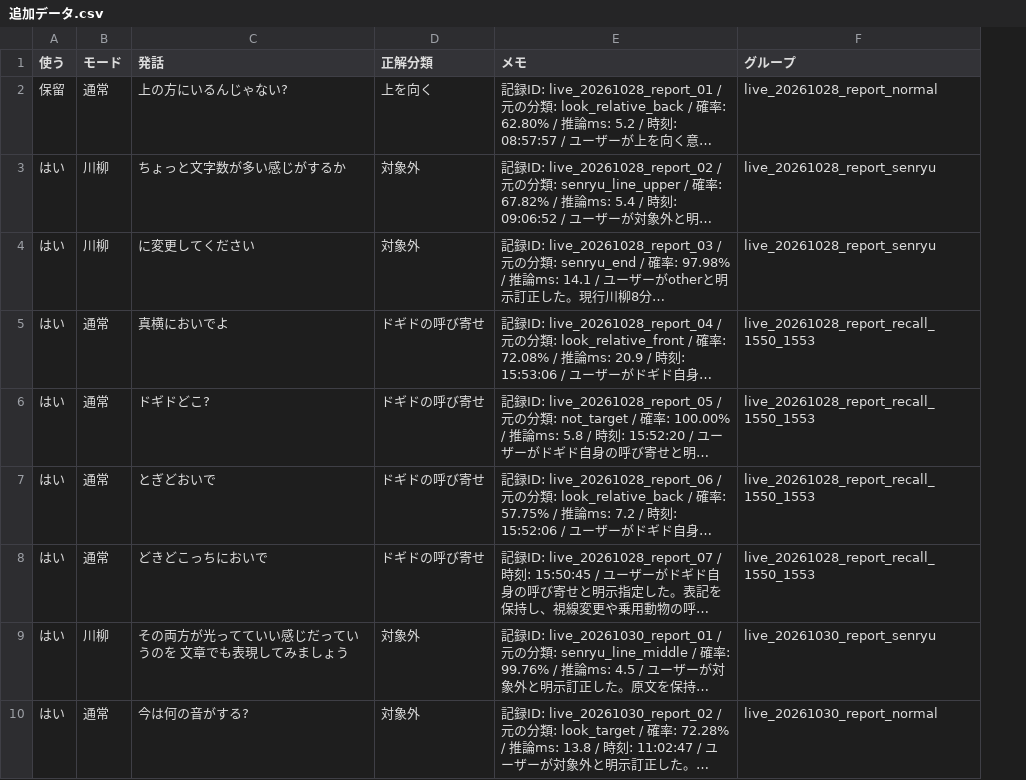
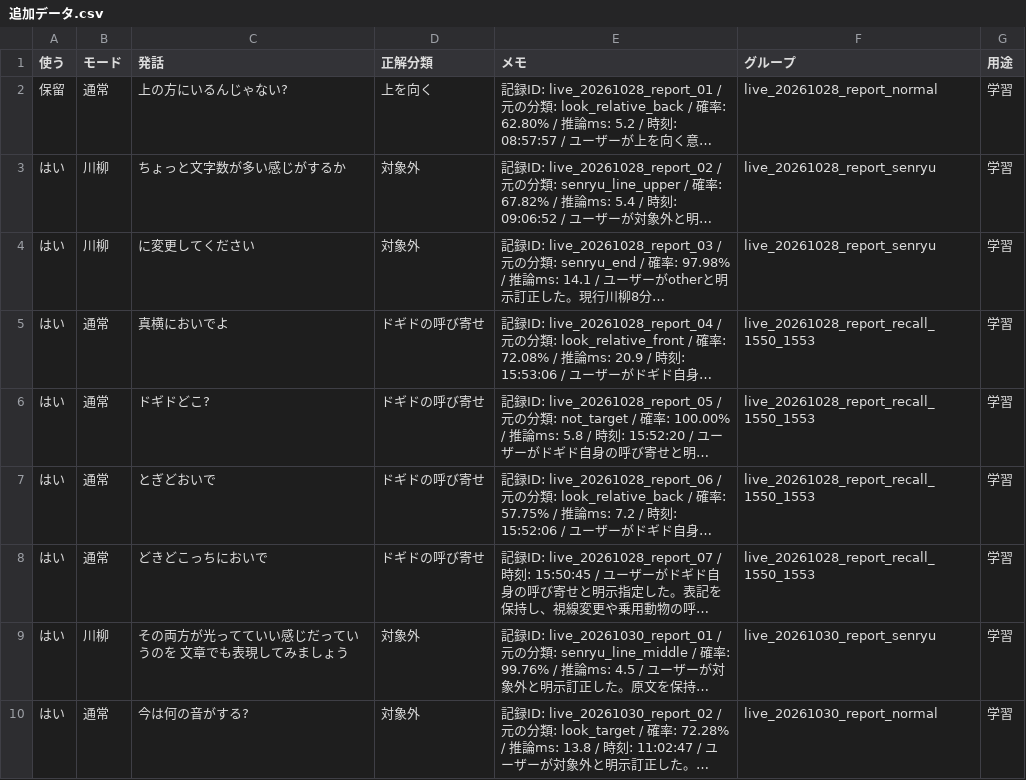
Before and after one commit to yukincom/DokiDoki_Dogido, a CSV file: dev_tools/request_classifier/教材作成/追加データ.csv, drawn as a sheet; only a part is shown; long unchanged cells end in …; the diff names each change by its address in the sheet, - before the commit and + after, or states it on an @@ line.

```diff
--- a/dev_tools/request_classifier/教材作成/追加データ.csv
+++ b/dev_tools/request_classifier/教材作成/追加データ.csv
+column G (用途), rows 2-10: all 学習
```
Also changed, not shown: 8 other files.
